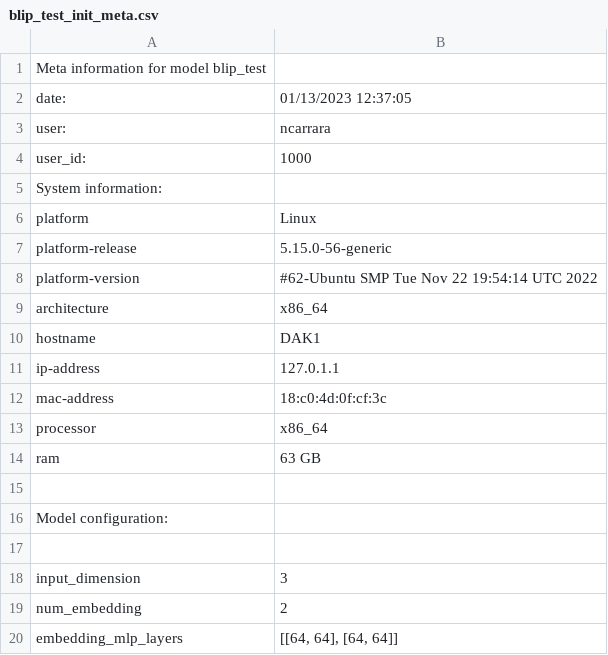
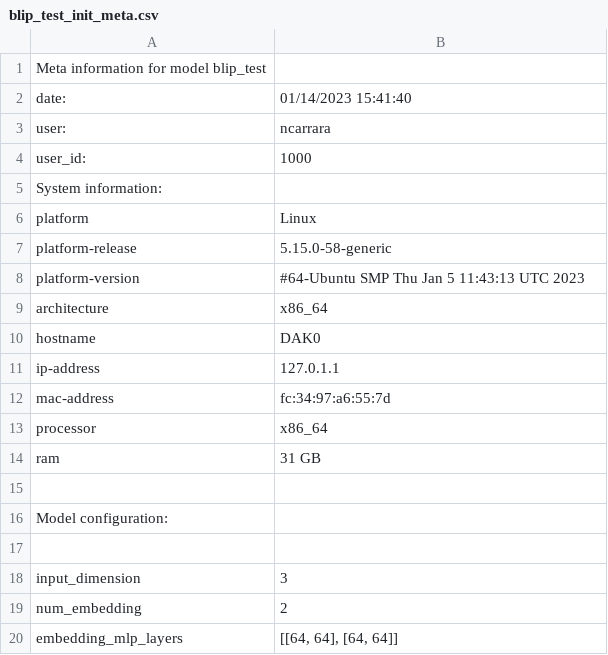
Before and after one commit to Neutron-Calibration-in-DUNE/Blip, a CSV file: examples/models/blip_test/blip_test_init_meta.csv, drawn as a sheet; only a part is shown.

```diff
--- a/examples/models/blip_test/blip_test_init_meta.csv
+++ b/examples/models/blip_test/blip_test_init_meta.csv
@@ -1,3 +1,3 @@
 Meta information for model blip_test
-date:	01/13/2023 12:37:05
+date:	01/14/2023 15:41:40
 user:	ncarrara
@@ -6,10 +6,10 @@ System information:
 platform	Linux
-platform-release	5.15.0-56-generic
-platform-version	#62-Ubuntu SMP Tue Nov 22 19:54:14 UTC 2022
+platform-release	5.15.0-58-generic
+platform-version	#64-Ubuntu SMP Thu Jan 5 11:43:13 UTC 2023
 architecture	x86_64
-hostname	DAK1
+hostname	DAK0
 ip-address	127.0.1.1
-mac-address	18:c0:4d:0f:cf:3c
+mac-address	fc:34:97:a6:55:7d
 processor	x86_64
-ram	63 GB
+ram	31 GB
 
```
Also changed, not shown: examples/models/blip_test/blip_test_trained_meta.csv, 52 other files.
